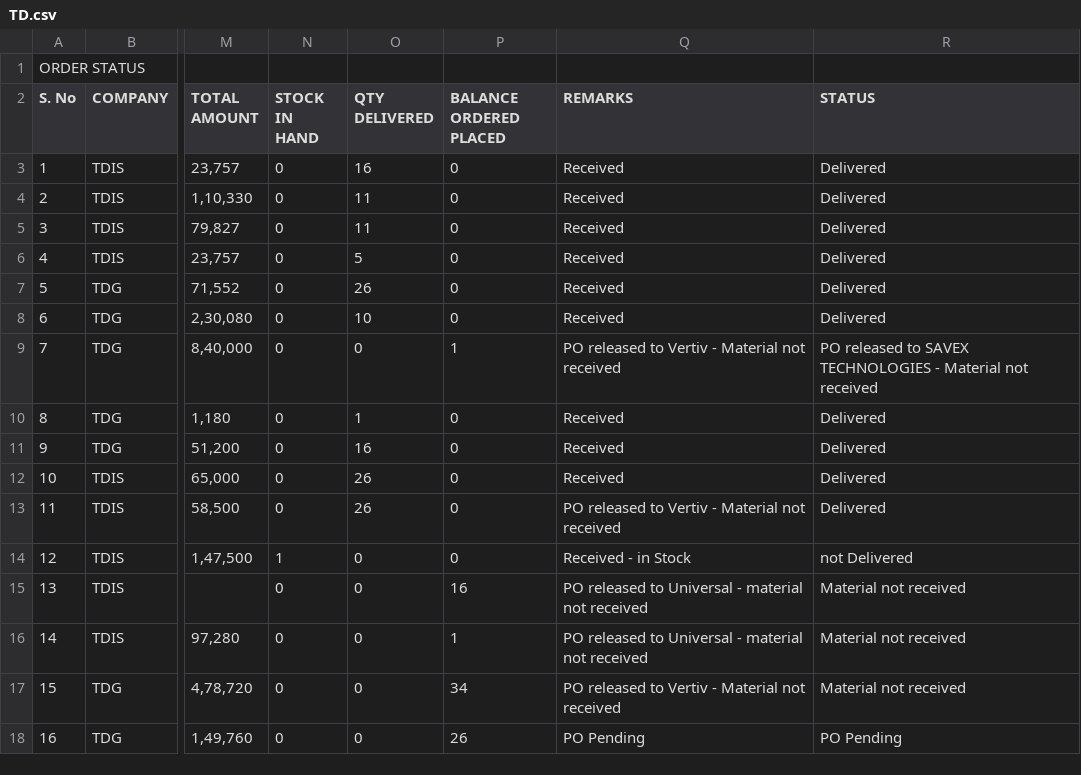
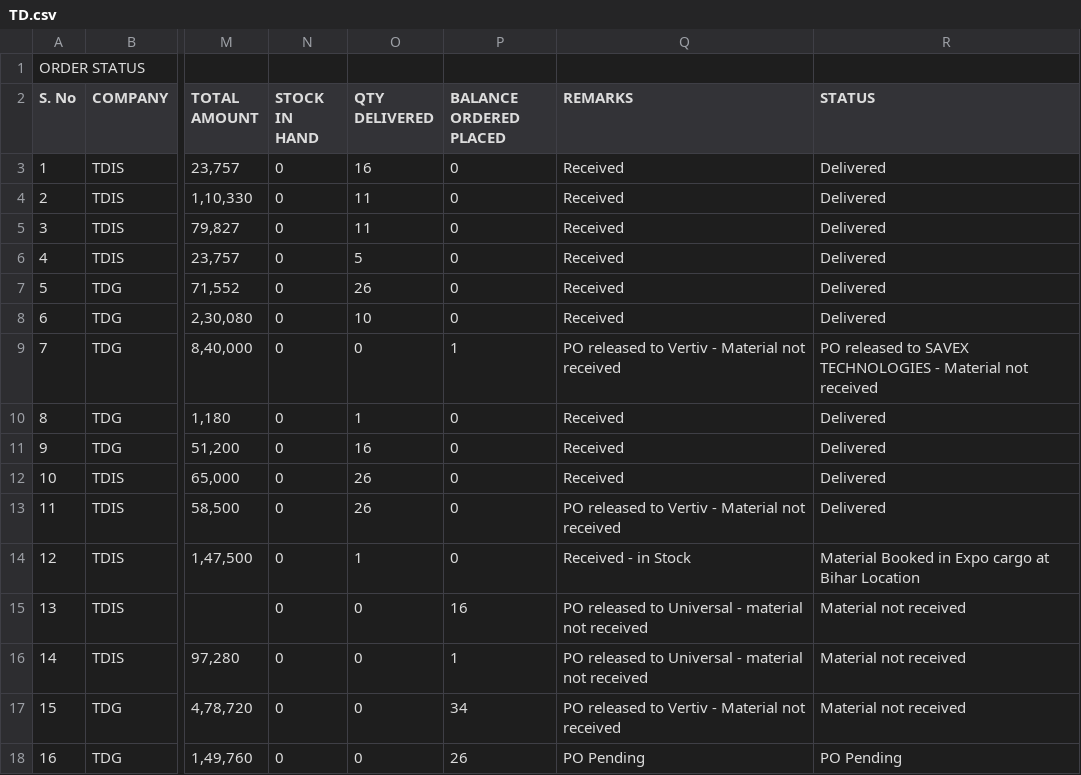
Before and after one commit to SimbhuTwice/TDGIS, a CSV file: TD.csv, drawn as a sheet; only a part is shown, gaps mark what is left out; the diff names each change by its address in the sheet, - before the commit and + after, or states it on an @@ line.

Commit message:
Add files via upload

```diff
--- a/TD.csv
+++ b/TD.csv
-N14 (STOCK IN HAND): 1
+N14 (STOCK IN HAND): 0
-O14 (QTY DELIVERED): 0
+O14 (QTY DELIVERED): 1
-R14 (STATUS): not Delivered
+R14 (STATUS): Material Booked in Expo cargo at Bihar Location
```
